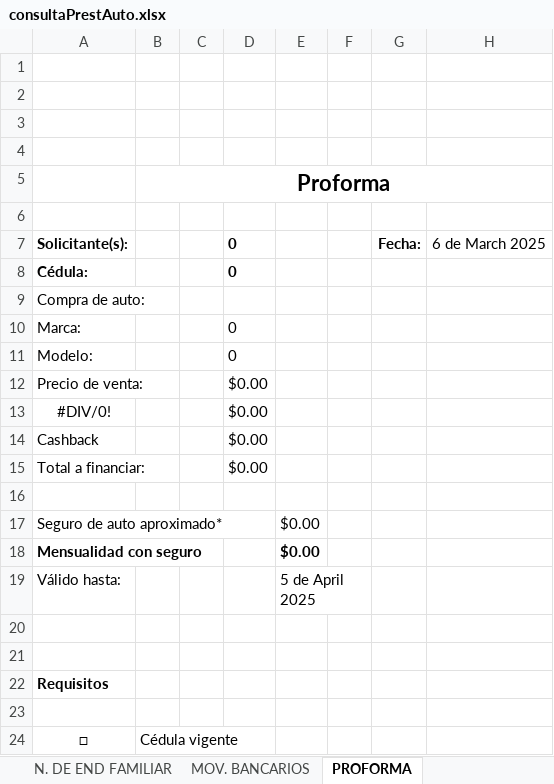
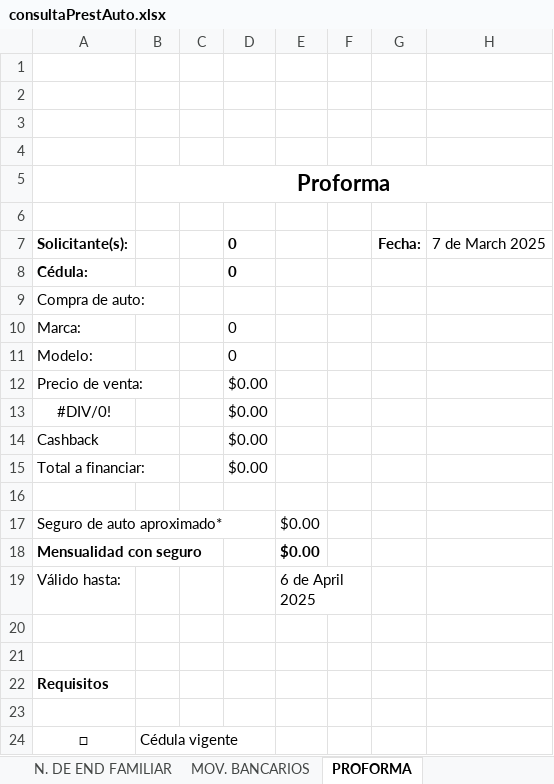
Before and after one commit to AndresRdrgz/PACIFICO, an Excel workbook: static/insumos/consultaPrestAuto.xlsx, sheet PROFORMA, drawn as a sheet; only a part is shown; values as stored, in another font and other column widths than the file's, no borders; charts and pictures not drawn; the diff names each change by its address in the sheet, - before the commit and + after, or states it on an @@ line.

```diff
--- a/static/insumos/consultaPrestAuto.xlsx (sheet PROFORMA)
+++ b/static/insumos/consultaPrestAuto.xlsx (sheet PROFORMA)
-H7: 6 de March 2025
+H7: 7 de March 2025
-E19: 5 de April 2025
+E19: 6 de April 2025
```
Also changed, not shown: sheet COTIZADOR PREST. AUTO, static/temp_consultaFideicomiso.xlsx, staticfiles/consultaPrestAuto.xlsx, 23 other files.
